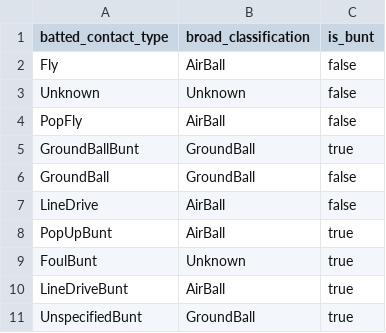
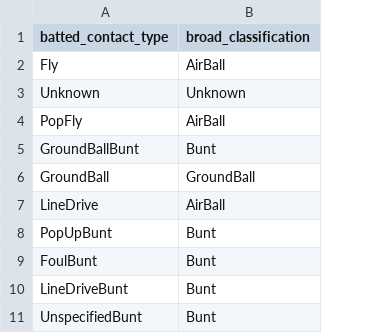
Before and after one commit to droher/baseball.computer, a CSV file: timeball/seeds/batted_ball/seed_plate_appearance_contact_types.csv, drawn as a sheet; the diff names each change by its address in the sheet, - before the commit and + after, or states it on an @@ line.

```diff
--- a/timeball/seeds/batted_ball/seed_plate_appearance_contact_types.csv
+++ b/timeball/seeds/batted_ball/seed_plate_appearance_contact_types.csv
-column C (is_bunt), rows 2-11: false | false | false | true | false | false | true | true | true | true
-B5 (broad_classification): GroundBall
+B5 (broad_classification): Bunt
-B8 (broad_classification): AirBall
+B8 (broad_classification): Bunt
-B9 (broad_classification): Unknown
+B9 (broad_classification): Bunt
-B10 (broad_classification): AirBall
+B10 (broad_classification): Bunt
-B11 (broad_classification): GroundBall
+B11 (broad_classification): Bunt
```
Also changed, not shown: timeball/seeds/batted_ball/seed_hit_location_categories.csv, timeball/seeds/misc/seed_plate_appearance_result_types.csv, 49 other files.
